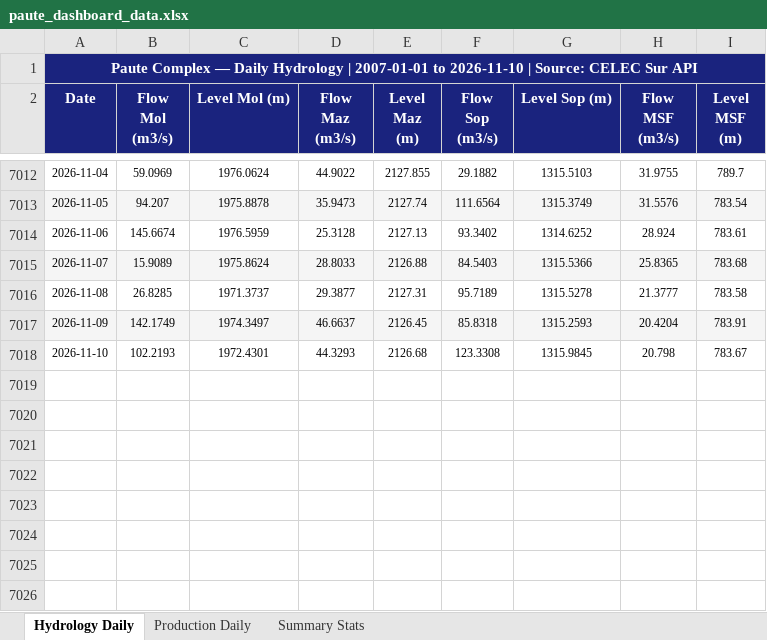
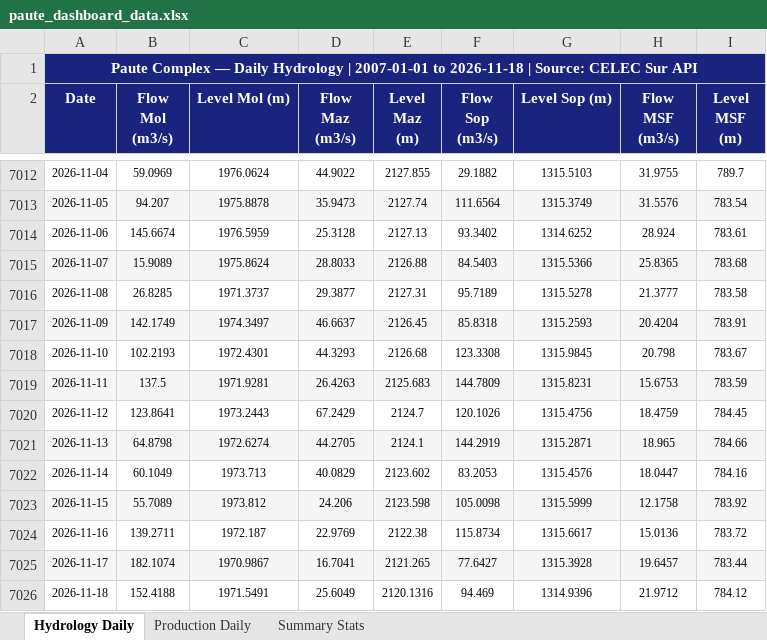
Before and after one commit to lorenzmaldo/aequus-economics, an Excel workbook: electricidad/paute_dashboard_data.xlsx, sheet Hydrology Daily, drawn as a sheet; only a part is shown, gaps mark what is left out; values as stored, in another font and other column widths than the file's, no borders; the diff names each change by its address in the sheet, - before the commit and + after, or states it on an @@ line.

Commit message:
chore: update electricidad dashboard

```diff
--- a/electricidad/paute_dashboard_data.xlsx (sheet Hydrology Daily)
+++ b/electricidad/paute_dashboard_data.xlsx (sheet Hydrology Daily)
-A1 (Date): …2007-01-01 to 2026-11-10 | Source:…
+A1 (Date): …2007-01-01 to 2026-11-18 | Source:…
+row 7019: 2026-11-11 | 137.5 | 1971.9281 | 26.4263 | 2125.683 | 144.7809 | 1315.8231 | 15.6753 | 783.59
+row 7020: 2026-11-12 | 123.8641 | 1973.2443 | 67.2429 | 2124.7 | 120.1026 | 1315.4756 | 18.4759 | 784.45
+row 7021: 2026-11-13 | 64.8798 | 1972.6274 | 44.2705 | 2124.1 | 144.2919 | 1315.2871 | 18.965 | 784.66
+row 7022: 2026-11-14 | 60.1049 | 1973.713 | 40.0829 | 2123.602 | 83.2053 | 1315.4576 | 18.0447 | 784.16
+row 7023: 2026-11-15 | 55.7089 | 1973.812 | 24.206 | 2123.598 | 105.0098 | 1315.5999 | 12.1758 | 783.92
+row 7024: 2026-11-16 | 139.2711 | 1972.187 | 22.9769 | 2122.38 | 115.8734 | 1315.6617 | 15.0136 | 783.72
+row 7025: 2026-11-17 | 182.1074 | 1970.9867 | 16.7041 | 2121.265 | 77.6427 | 1315.3928 | 19.6457 | 783.44
+row 7026: 2026-11-18 | 152.4188 | 1971.5491 | 25.6049 | 2120.1316 | 94.469 | 1314.9396 | 21.9712 | 784.12
```
Also changed, not shown: sheet Production Daily, sheet Summary Stats, electricidad/el_nino_mapping_data.xlsx, 2 other files.
